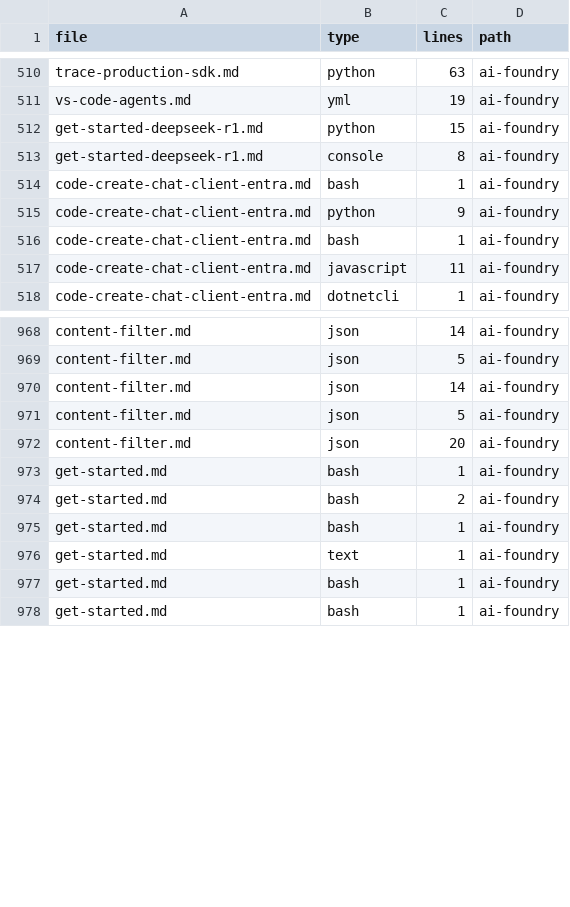
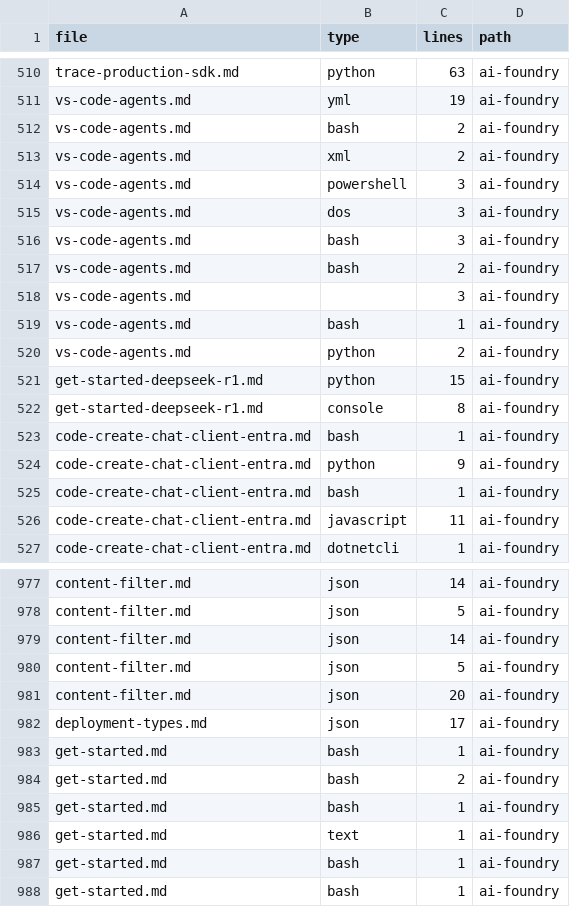
Before and after one commit to sdgilley/content-maintenance, a CSV file: outputs/code-counts-ai-foundry.csv, drawn as a sheet; only a part is shown, gaps mark what is left out; the diff names each change by its address in the sheet, - before the commit and + after, or states it on an @@ line.

```diff
--- a/outputs/code-counts-ai-foundry.csv
+++ b/outputs/code-counts-ai-foundry.csv
+row 512: vs-code-agents.md | bash | 2 | ai-foundry
+row 513: vs-code-agents.md | xml | 2 | ai-foundry
+row 514: vs-code-agents.md | powershell | 3 | ai-foundry
+row 515: vs-code-agents.md | dos | 3 | ai-foundry
+row 516: vs-code-agents.md | bash | 3 | ai-foundry
+row 517: vs-code-agents.md | bash | 2 | ai-foundry
+row 518: vs-code-agents.md |  | 3 | ai-foundry
+row 519: vs-code-agents.md | bash | 1 | ai-foundry
+row 520: vs-code-agents.md | python | 2 | ai-foundry
+row 982: deployment-types.md | json | 17 | ai-foundry
```
Also changed, not shown: outputs/refs-found.csv, 1 other file.
